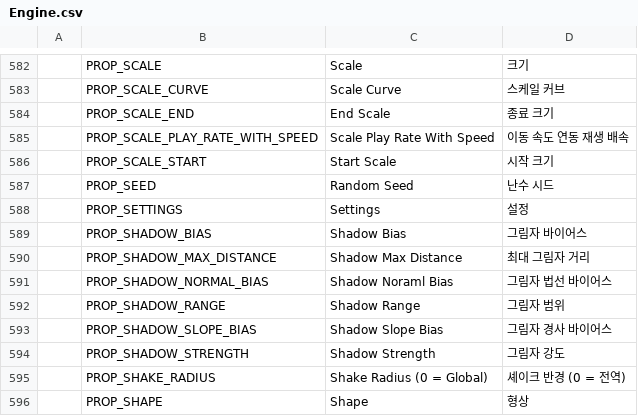
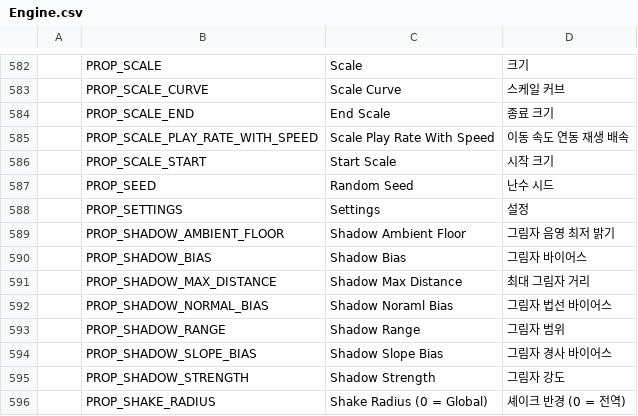
Before and after one commit to Bamtoliya/BamEngine, a CSV file: Engine/Resources/Data/Localization/Engine.csv, drawn as a sheet; only a part is shown, gaps mark what is left out; the shorter side is filled out with more unchanged rows; the diff names each change by its address in the sheet, - before the commit and + after, or states it on an @@ line.

```diff
--- a/Engine/Resources/Data/Localization/Engine.csv
+++ b/Engine/Resources/Data/Localization/Engine.csv
+row 589:  | PROP_SHADOW_AMBIENT_FLOOR | Shadow Ambient Floor | 그림자 음영 최저 밝기
```
Also changed, not shown: 4 other files.
